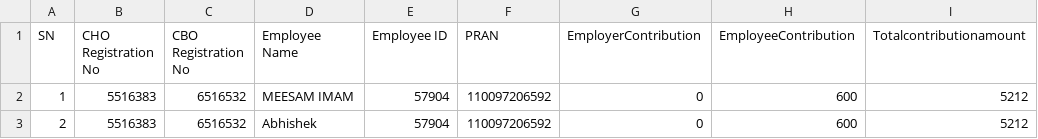
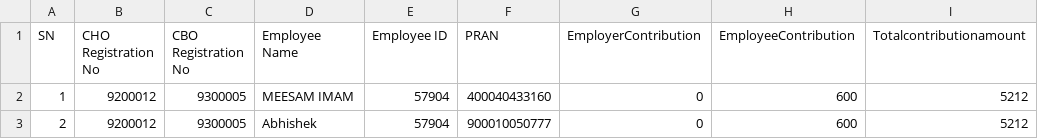
Before and after one commit to Abhishek7716/Prod, a CSV file: 20k.csv, drawn as a sheet; only a part is shown; the diff names each change by its address in the sheet, - before the commit and + after, or states it on an @@ line.

Commit message:
Add files via upload

```diff
--- a/20k.csv
+++ b/20k.csv
-B2:B3 (CHO Registration No): 5516383
+B2:B3 (CHO Registration No): 9200012
-C2:C3 (CBO Registration No): 6516532
+C2:C3 (CBO Registration No): 9300005
-F2 (PRAN): 110097206592
+F2 (PRAN): 400040433160
-F3 (PRAN): 110097206592
+F3 (PRAN): 900010050777
```
